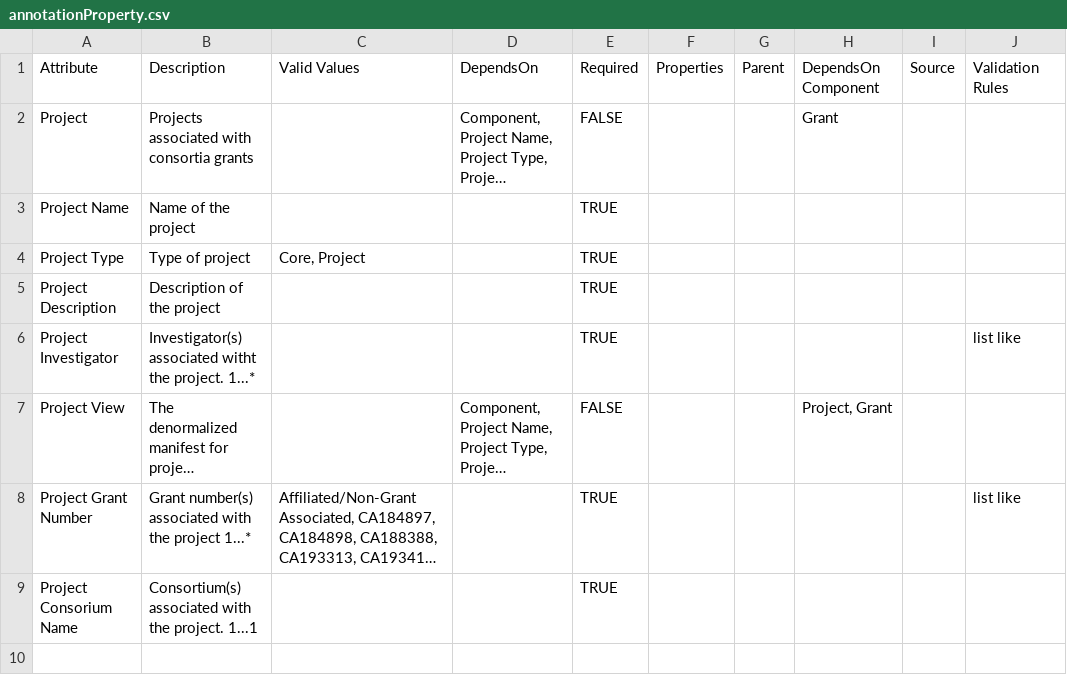
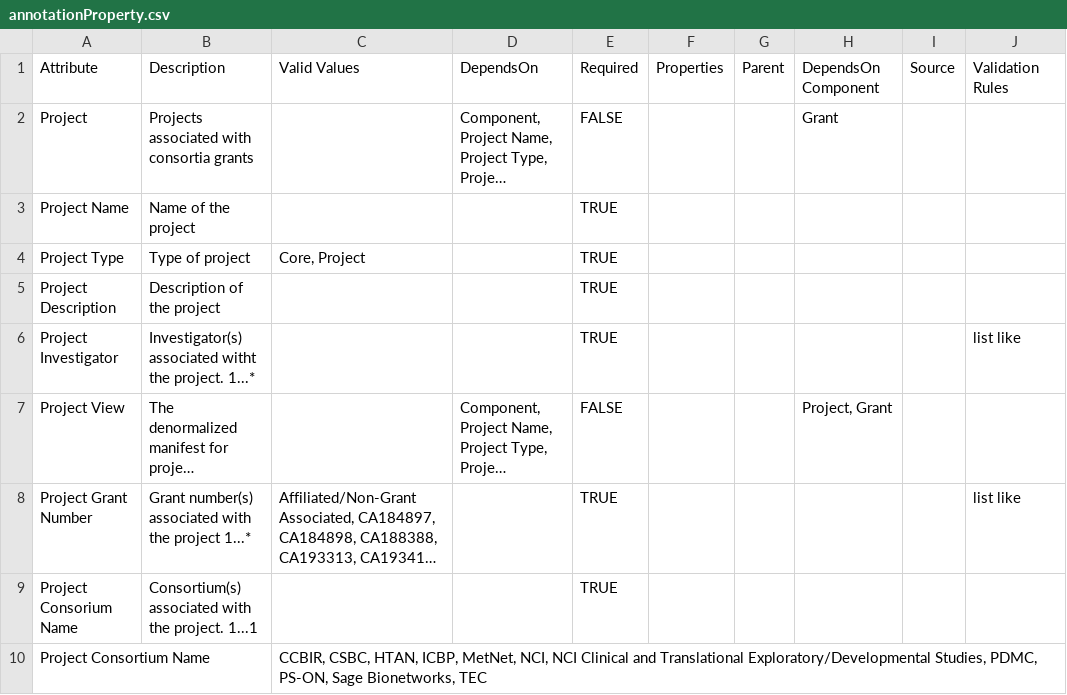
Before and after one commit to mc2-center/data-models, a CSV file: modules/project/annotationProperty.csv, drawn as a sheet; long unchanged cells end in …; the diff names each change by its address in the sheet, - before the commit and + after, or states it on an @@ line.

```diff
--- a/modules/project/annotationProperty.csv
+++ b/modules/project/annotationProperty.csv
+row 10: Project Consortium Name |  | CCBIR, CSBC, HTAN, ICBP, MetNet, NCI, NCI Clinical and Translational Exploratory/Developmental Studies, PDMC, PS-ON, Sage Bionetworks, TEC
```
Also changed, not shown: all_valid_values.csv, mc2.model.csv, 3 other files.
